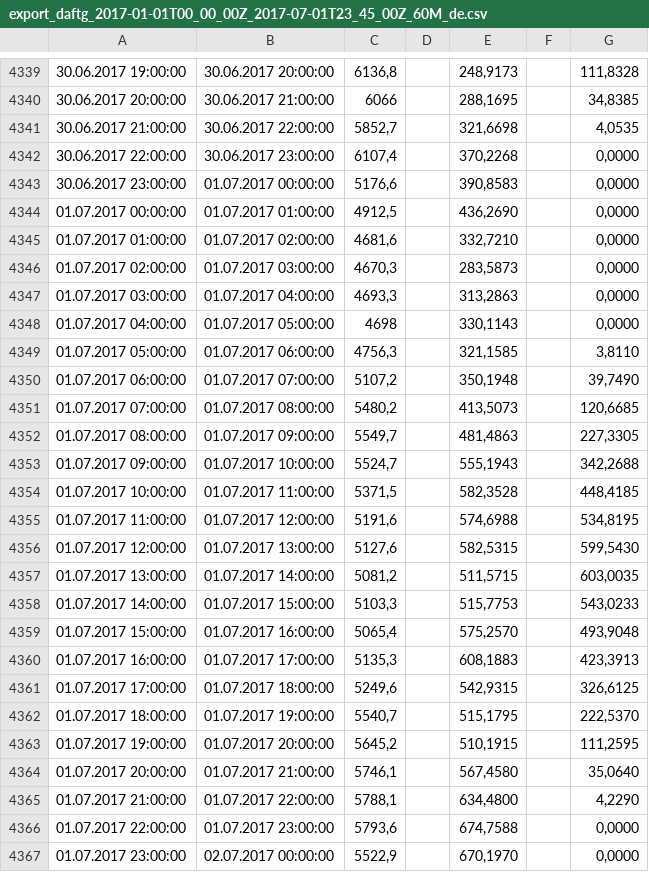
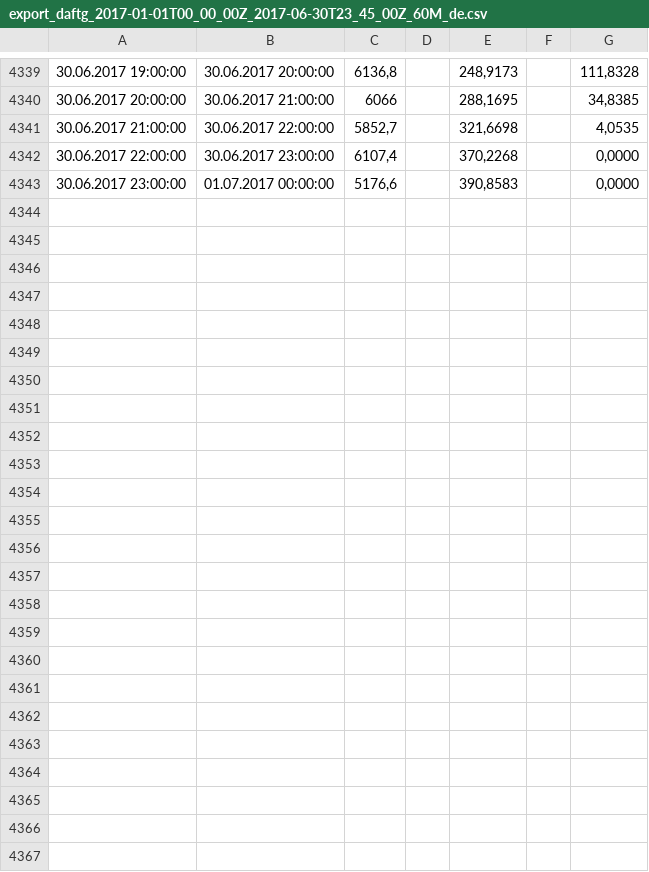
Before and after one commit to PetraBurdejova/spl2018-bfm, a CSV file: data/source/AT - renewables/export_daftg_2017-01-01T00_00_00Z_2017-06-30T23_45_00Z_60M_de.csv (was data/source/AT - renewables/export_daftg_2017-01-01T00_00_00Z_2017-07-01T23_45_00Z_60M_de.csv), drawn as a sheet; only a part is shown, gaps mark what is left out; the diff names each change by its address in the sheet, - before the commit and + after, or states it on an @@ line.

```diff
--- a/data/source/AT - renewables/export_daftg_2017-01-01T00_00_00Z_2017-07-01T23_45_00Z_60M_de.csv
+++ b/data/source/AT - renewables/export_daftg_2017-01-01T00_00_00Z_2017-06-30T23_45_00Z_60M_de.csv
-row 4344: 01.07.2017 00:00:00 | 01.07.2017 01:00:00 | 4912,5 |  | 436,2690 |  | 0,0000
-row 4345: 01.07.2017 01:00:00 | 01.07.2017 02:00:00 | 4681,6 |  | 332,7210 |  | 0,0000
-row 4346: 01.07.2017 02:00:00 | 01.07.2017 03:00:00 | 4670,3 |  | 283,5873 |  | 0,0000
-row 4347: 01.07.2017 03:00:00 | 01.07.2017 04:00:00 | 4693,3 |  | 313,2863 |  | 0,0000
-row 4348: 01.07.2017 04:00:00 | 01.07.2017 05:00:00 | 4698 |  | 330,1143 |  | 0,0000
-row 4349: 01.07.2017 05:00:00 | 01.07.2017 06:00:00 | 4756,3 |  | 321,1585 |  | 3,8110
-row 4350: 01.07.2017 06:00:00 | 01.07.2017 07:00:00 | 5107,2 |  | 350,1948 |  | 39,7490
-row 4351: 01.07.2017 07:00:00 | 01.07.2017 08:00:00 | 5480,2 |  | 413,5073 |  | 120,6685
-row 4352: 01.07.2017 08:00:00 | 01.07.2017 09:00:00 | 5549,7 |  | 481,4863 |  | 227,3305
-row 4353: 01.07.2017 09:00:00 | 01.07.2017 10:00:00 | 5524,7 |  | 555,1943 |  | 342,2688
-row 4354: 01.07.2017 10:00:00 | 01.07.2017 11:00:00 | 5371,5 |  | 582,3528 |  | 448,4185
-row 4355: 01.07.2017 11:00:00 | 01.07.2017 12:00:00 | 5191,6 |  | 574,6988 |  | 534,8195
-row 4356: 01.07.2017 12:00:00 | 01.07.2017 13:00:00 | 5127,6 |  | 582,5315 |  | 599,5430
-row 4357: 01.07.2017 13:00:00 | 01.07.2017 14:00:00 | 5081,2 |  | 511,5715 |  | 603,0035
-row 4358: 01.07.2017 14:00:00 | 01.07.2017 15:00:00 | 5103,3 |  | 515,7753 |  | 543,0233
-row 4359: 01.07.2017 15:00:00 | 01.07.2017 16:00:00 | 5065,4 |  | 575,2570 |  | 493,9048
-row 4360: 01.07.2017 16:00:00 | 01.07.2017 17:00:00 | 5135,3 |  | 608,1883 |  | 423,3913
-row 4361: 01.07.2017 17:00:00 | 01.07.2017 18:00:00 | 5249,6 |  | 542,9315 |  | 326,6125
-row 4362: 01.07.2017 18:00:00 | 01.07.2017 19:00:00 | 5540,7 |  | 515,1795 |  | 222,5370
-row 4363: 01.07.2017 19:00:00 | 01.07.2017 20:00:00 | 5645,2 |  | 510,1915 |  | 111,2595
-row 4364: 01.07.2017 20:00:00 | 01.07.2017 21:00:00 | 5746,1 |  | 567,4580 |  | 35,0640
-row 4365: 01.07.2017 21:00:00 | 01.07.2017 22:00:00 | 5788,1 |  | 634,4800 |  | 4,2290
-row 4366: 01.07.2017 22:00:00 | 01.07.2017 23:00:00 | 5793,6 |  | 674,7588 |  | 0,0000
-row 4367: 01.07.2017 23:00:00 | 02.07.2017 00:00:00 | 5522,9 |  | 670,1970 |  | 0,0000
```
Also changed, not shown: data/source/AT - renewables/export_daftg_2015-01-01T00_00_00Z_2015-06-30T23_45_00Z_60M_de.csv, data/source/AT - renewables/export_daftg_2015-07-01T00_00_00Z_2015-12-31T23_45_00Z_60M_de.csv, 6 other files.
